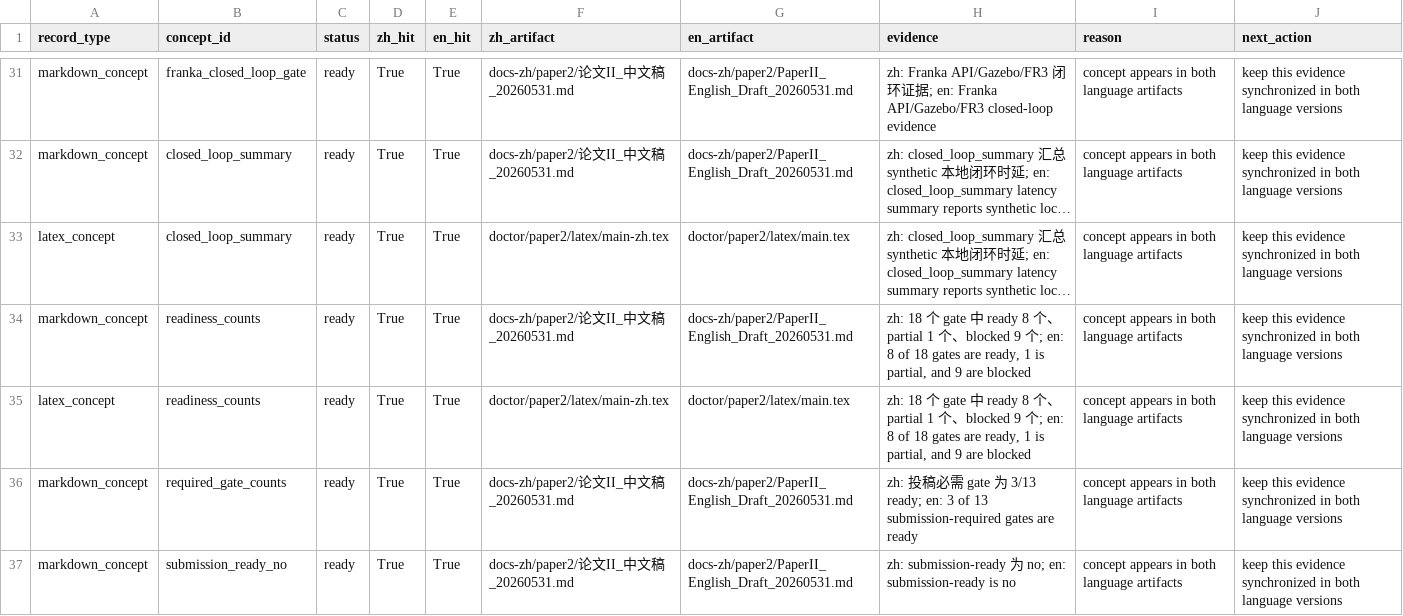
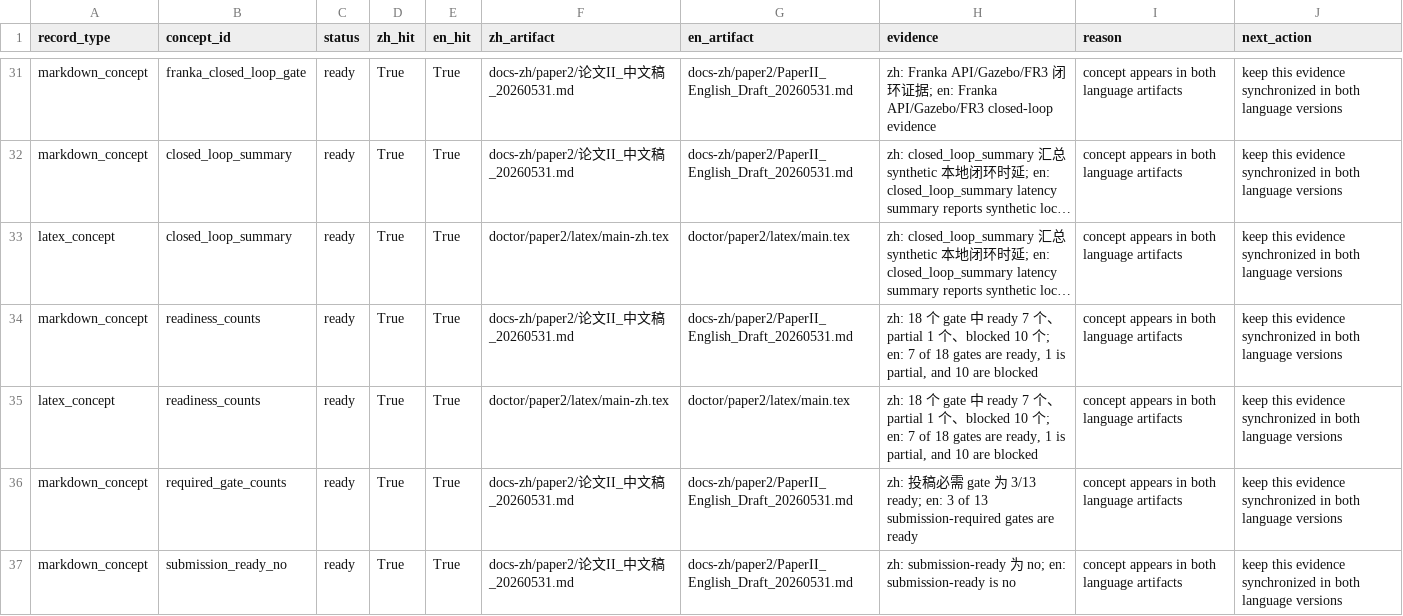
Before and after one commit to shlwsh/franka_ros2, a CSV file: doctor/paper2/experiments/results/bilingual_sync_audit.csv, drawn as a sheet; only a part is shown, gaps mark what is left out; long unchanged cells end in …; the diff names each change by its address in the sheet, - before the commit and + after, or states it on an @@ line.

```diff
--- a/doctor/paper2/experiments/results/bilingual_sync_audit.csv
+++ b/doctor/paper2/experiments/results/bilingual_sync_audit.csv
-H34:H35 (evidence): …ready 8 个、partial 1 个、blocked 9 个; en: 8 of 18 gates are ready, 1 is partial, and 9 are blocked
+H34:H35 (evidence): …ready 7 个、partial 1 个、blocked 10 个; en: 7 of 18 gates are ready, 1 is partial, and 10 are blocked
```
Also changed, not shown: doctor/paper2/experiments/results/closed_loop_latency.csv, doctor/paper2/experiments/results/closed_loop_summary.csv, 46 other files.
